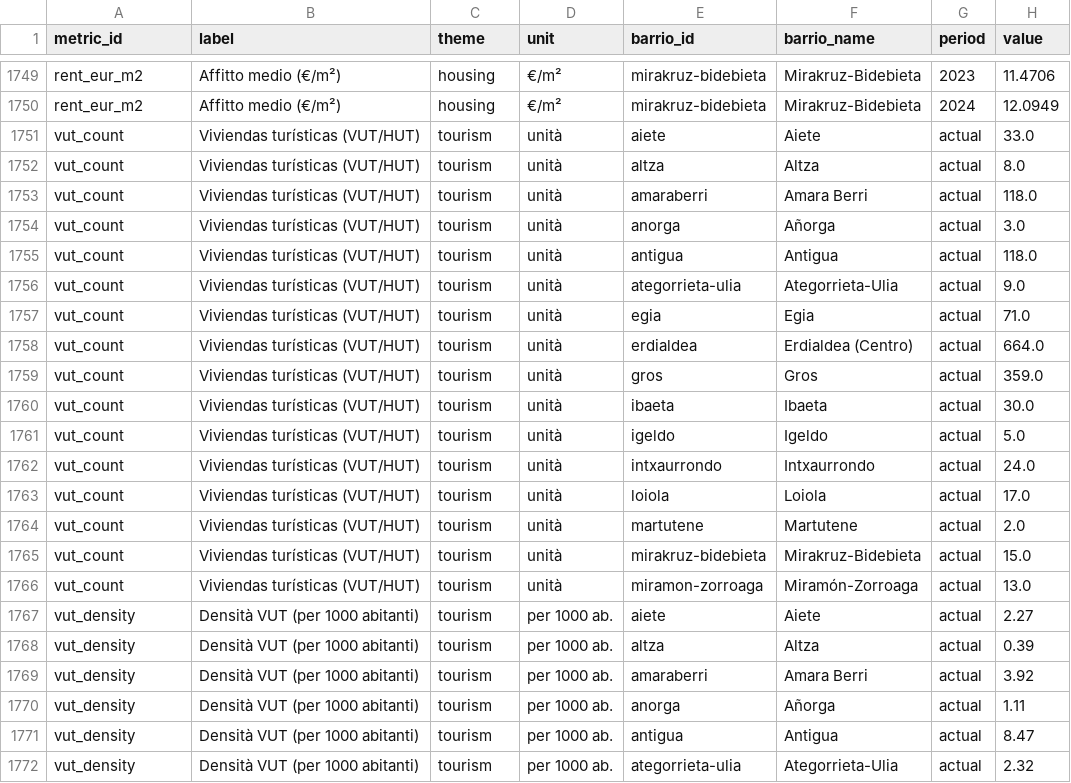
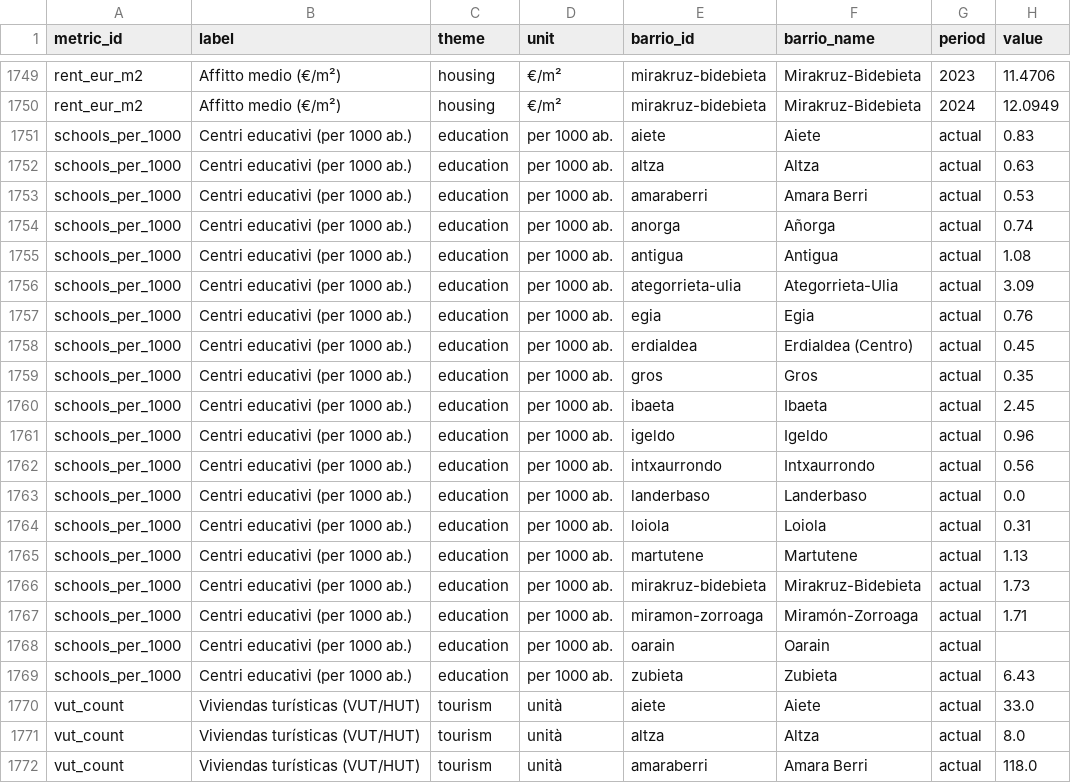
Before and after one commit to Stocastico/donostia-dataviz, a CSV file: donostia-dataviz/data/metrics_long.csv, drawn as a sheet; only a part is shown, gaps mark what is left out; the shorter side is filled out with more unchanged rows; the diff names each change by its address in the sheet, - before the commit and + after, or states it on an @@ line.

```diff
--- a/donostia-dataviz/data/metrics_long.csv
+++ b/donostia-dataviz/data/metrics_long.csv
+row 1751: schools_per_1000 | Centri educativi (per 1000 ab.) | education | per 1000 ab. | aiete | Aiete | actual | 0.83
+row 1752: schools_per_1000 | Centri educativi (per 1000 ab.) | education | per 1000 ab. | altza | Altza | actual | 0.63
+row 1753: schools_per_1000 | Centri educativi (per 1000 ab.) | education | per 1000 ab. | amaraberri | Amara Berri | actual | 0.53
+row 1754: schools_per_1000 | Centri educativi (per 1000 ab.) | education | per 1000 ab. | anorga | Añorga | actual | 0.74
+row 1755: schools_per_1000 | Centri educativi (per 1000 ab.) | education | per 1000 ab. | antigua | Antigua | actual | 1.08
+row 1756: schools_per_1000 | Centri educativi (per 1000 ab.) | education | per 1000 ab. | ategorrieta-ulia | Ategorrieta-Ulia | actual | 3.09
+row 1757: schools_per_1000 | Centri educativi (per 1000 ab.) | education | per 1000 ab. | egia | Egia | actual | 0.76
+row 1758: schools_per_1000 | Centri educativi (per 1000 ab.) | education | per 1000 ab. | erdialdea | Erdialdea (Centro) | actual | 0.45
+row 1759: schools_per_1000 | Centri educativi (per 1000 ab.) | education | per 1000 ab. | gros | Gros | actual | 0.35
+row 1760: schools_per_1000 | Centri educativi (per 1000 ab.) | education | per 1000 ab. | ibaeta | Ibaeta | actual | 2.45
+row 1761: schools_per_1000 | Centri educativi (per 1000 ab.) | education | per 1000 ab. | igeldo | Igeldo | actual | 0.96
+row 1762: schools_per_1000 | Centri educativi (per 1000 ab.) | education | per 1000 ab. | intxaurrondo | Intxaurrondo | actual | 0.56
+row 1763: schools_per_1000 | Centri educativi (per 1000 ab.) | education | per 1000 ab. | landerbaso | Landerbaso | actual | 0.0
+row 1764: schools_per_1000 | Centri educativi (per 1000 ab.) | education | per 1000 ab. | loiola | Loiola | actual | 0.31
+row 1765: schools_per_1000 | Centri educativi (per 1000 ab.) | education | per 1000 ab. | martutene | Martutene | actual | 1.13
+row 1766: schools_per_1000 | Centri educativi (per 1000 ab.) | education | per 1000 ab. | mirakruz-bidebieta | Mirakruz-Bidebieta | actual | 1.73
+row 1767: schools_per_1000 | Centri educativi (per 1000 ab.) | education | per 1000 ab. | miramon-zorroaga | Miramón-Zorroaga | actual | 1.71
+row 1768: schools_per_1000 | Centri educativi (per 1000 ab.) | education | per 1000 ab. | oarain | Oarain | actual
+row 1769: schools_per_1000 | Centri educativi (per 1000 ab.) | education | per 1000 ab. | zubieta | Zubieta | actual | 6.43
```
Also changed, not shown: 6 other files.
